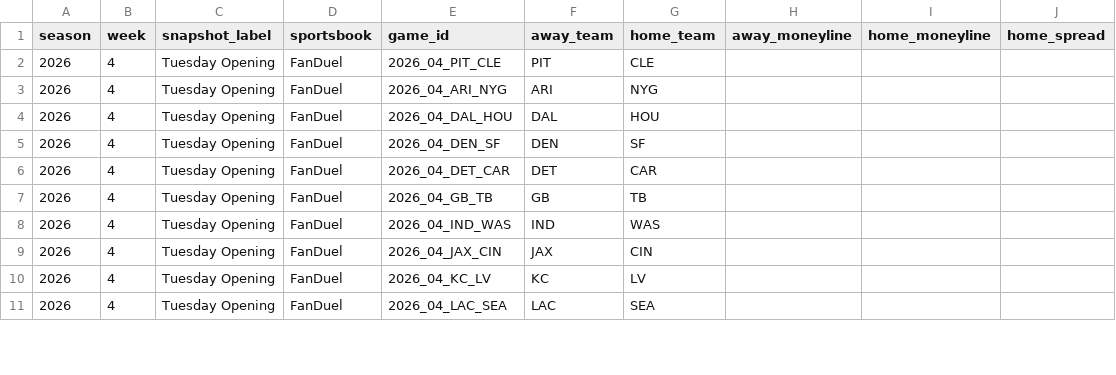
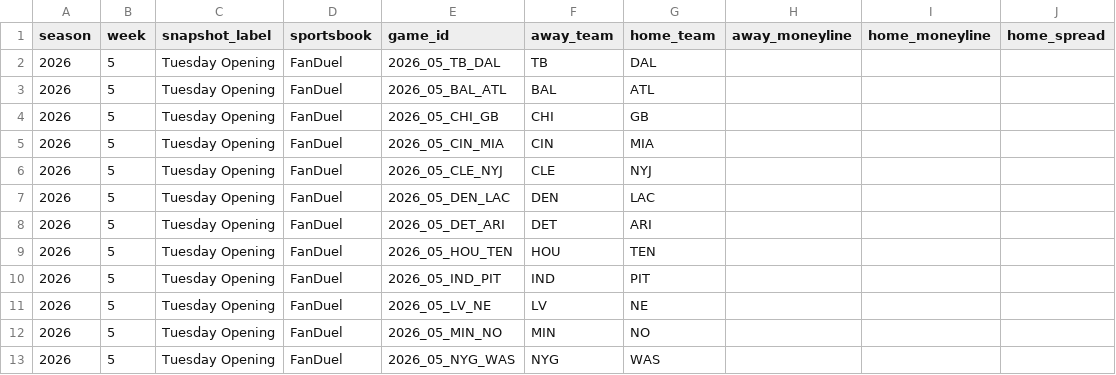
Before and after one commit to meverhart913/nfl-odds-input, a CSV file: odds/current_odds.csv, drawn as a sheet; only a part is shown; the diff covers the shown part only.

```diff
--- a/odds/current_odds.csv
+++ b/odds/current_odds.csv
@@ -1,11 +1,13 @@
 season,week,snapshot_label,sportsbook,game_id,away_team,home_team,away_moneyline,home_moneyline,home_spread
-2026,4,Tuesday Opening,FanDuel,2026_04_PIT_CLE,PIT,CLE,,,
-2026,4,Tuesday Opening,FanDuel,2026_04_ARI_NYG,ARI,NYG,,,
-2026,4,Tuesday Opening,FanDuel,2026_04_DAL_HOU,DAL,HOU,,,
-2026,4,Tuesday Opening,FanDuel,2026_04_DEN_SF,DEN,SF,,,
-2026,4,Tuesday Opening,FanDuel,2026_04_DET_CAR,DET,CAR,,,
-2026,4,Tuesday Opening,FanDuel,2026_04_GB_TB,GB,TB,,,
-2026,4,Tuesday Opening,FanDuel,2026_04_IND_WAS,IND,WAS,,,
-2026,4,Tuesday Opening,FanDuel,2026_04_JAX_CIN,JAX,CIN,,,
-2026,4,Tuesday Opening,FanDuel,2026_04_KC_LV,KC,LV,,,
-2026,4,Tuesday Opening,FanDuel,2026_04_LAC_SEA,LAC,SEA,,,
+2026,5,Tuesday Opening,FanDuel,2026_05_TB_DAL,TB,DAL,,,
+2026,5,Tuesday Opening,FanDuel,2026_05_BAL_ATL,BAL,ATL,,,
+2026,5,Tuesday Opening,FanDuel,2026_05_CHI_GB,CHI,GB,,,
+2026,5,Tuesday Opening,FanDuel,2026_05_CIN_MIA,CIN,MIA,,,
+2026,5,Tuesday Opening,FanDuel,2026_05_CLE_NYJ,CLE,NYJ,,,
+2026,5,Tuesday Opening,FanDuel,2026_05_DEN_LAC,DEN,LAC,,,
+2026,5,Tuesday Opening,FanDuel,2026_05_DET_ARI,DET,ARI,,,
+2026,5,Tuesday Opening,FanDuel,2026_05_HOU_TEN,HOU,TEN,,,
+2026,5,Tuesday Opening,FanDuel,2026_05_IND_PIT,IND,PIT,,,
+2026,5,Tuesday Opening,FanDuel,2026_05_LV_NE,LV,NE,,,
+2026,5,Tuesday Opening,FanDuel,2026_05_MIN_NO,MIN,NO,,,
+2026,5,Tuesday Opening,FanDuel,2026_05_NYG_WAS,NYG,WAS,,,
```
Also changed, not shown: 3 removed rows and 12 edited cells elsewhere in this file.
